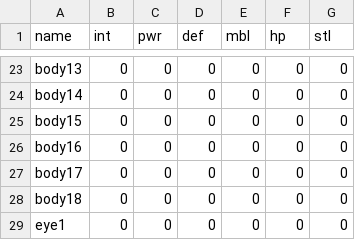
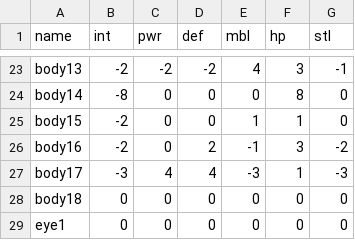
Before and after one commit to ollielynas/scrapbook, a CSV file: metadata.csv, drawn as a sheet; only a part is shown, gaps mark what is left out; the diff covers the shown part only; the diff names each change by its address in the sheet, - before the commit and + after, or states it on an @@ line.

```diff
--- a/metadata.csv
+++ b/metadata.csv
-B23 (int): 0
+B23 (int): -2
-C23 (pwr): 0
+C23 (pwr): -2
-D23 (def): 0
+D23 (def): -2
-E23 (mbl): 0
+E23 (mbl): 4
-F23 (hp): 0
+F23 (hp): 3
-G23 (stl): 0
+G23 (stl): -1
-B24 (int): 0
+B24 (int): -8
-F24 (hp): 0
+F24 (hp): 8
-B25:B26 (int): 0
+B25:B26 (int): -2
-E25 (mbl): 0
+E25 (mbl): 1
-F25 (hp): 0
+F25 (hp): 1
-D26 (def): 0
+D26 (def): 2
-E26 (mbl): 0
+E26 (mbl): -1
-F26 (hp): 0
+F26 (hp): 3
-G26 (stl): 0
+G26 (stl): -2
-B27 (int): 0
+B27 (int): -3
-C27 (pwr): 0
+C27 (pwr): 4
-D27 (def): 0
+D27 (def): 4
-E27 (mbl): 0
+E27 (mbl): -3
-F27 (hp): 0
+F27 (hp): 1
-G27 (stl): 0
+G27 (stl): -3
```
Also changed, not shown: 45 edited cells elsewhere in this file, 1 other file.
